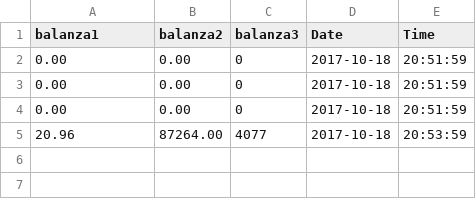
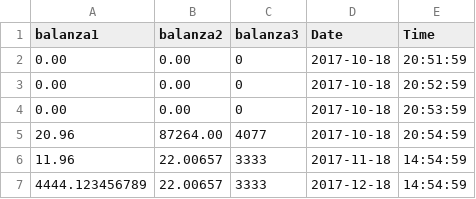
Before and after one commit to catupe/santa_rosa, a CSV file: httpoz/storage/excel/CE1.csv, drawn as a sheet.

```diff
--- a/httpoz/storage/excel/CE1.csv
+++ b/httpoz/storage/excel/CE1.csv
@@ -2,4 +2,6 @@ balanza1,balanza2,balanza3,Date,Time
 0.00,  0.00,     0,2017-10-18,"20:51:59",
-0.00,  0.00,     0,2017-10-18,"20:51:59",
-0.00,  0.00,     0,2017-10-18,"20:51:59",
-20.96,87264.00,4077,2017-10-18,"20:53:59",
+0.00,  0.00,     0,2017-10-18,"20:52:59",
+0.00,  0.00,     0,2017-10-18,"20:53:59",
+20.96,87264.00,4077,2017-10-18,"20:54:59",
+11.96,22.00657,3333,2017-11-18,"14:54:59",
+4444.123456789,22.00657,3333,2017-12-18,"14:54:59",
```
Also changed, not shown: 2 other files.
